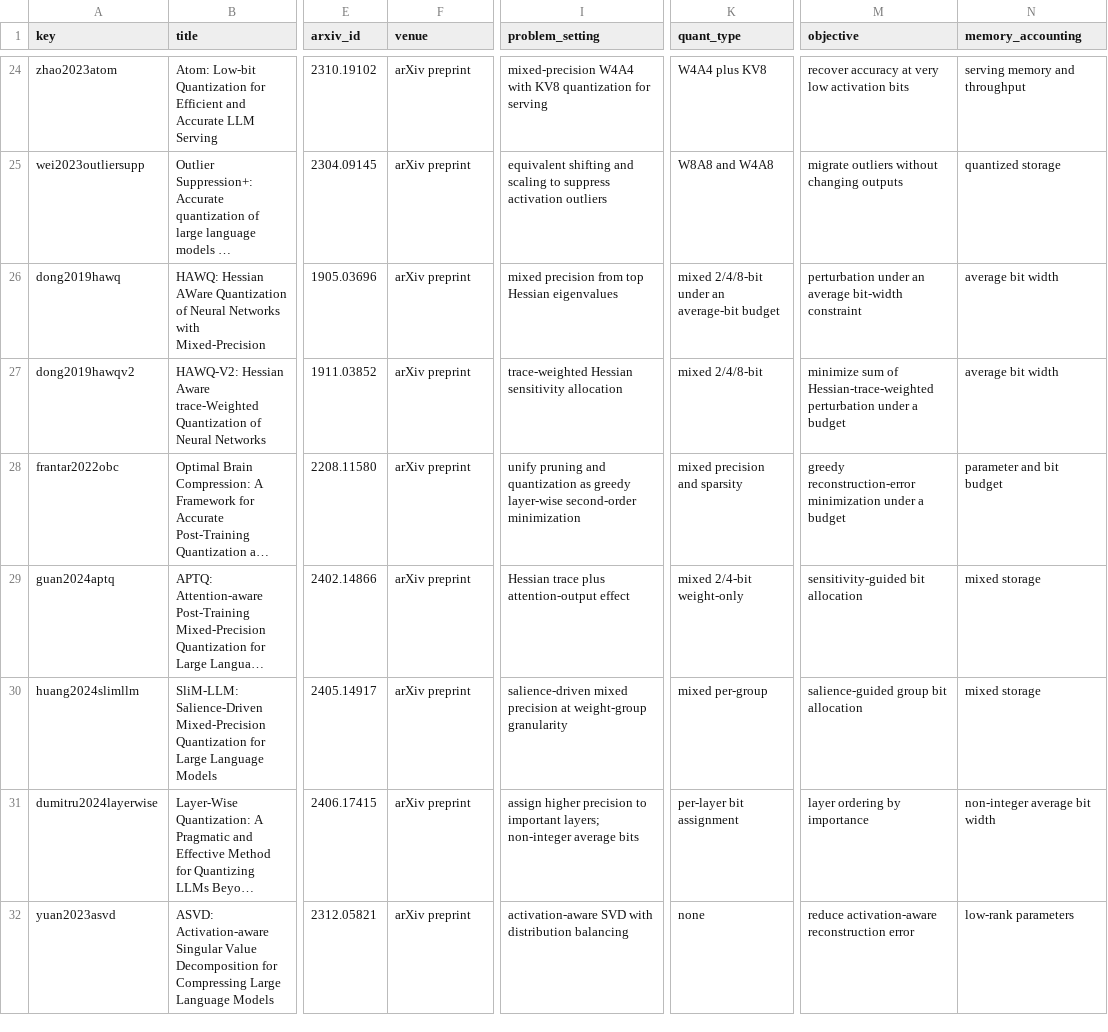
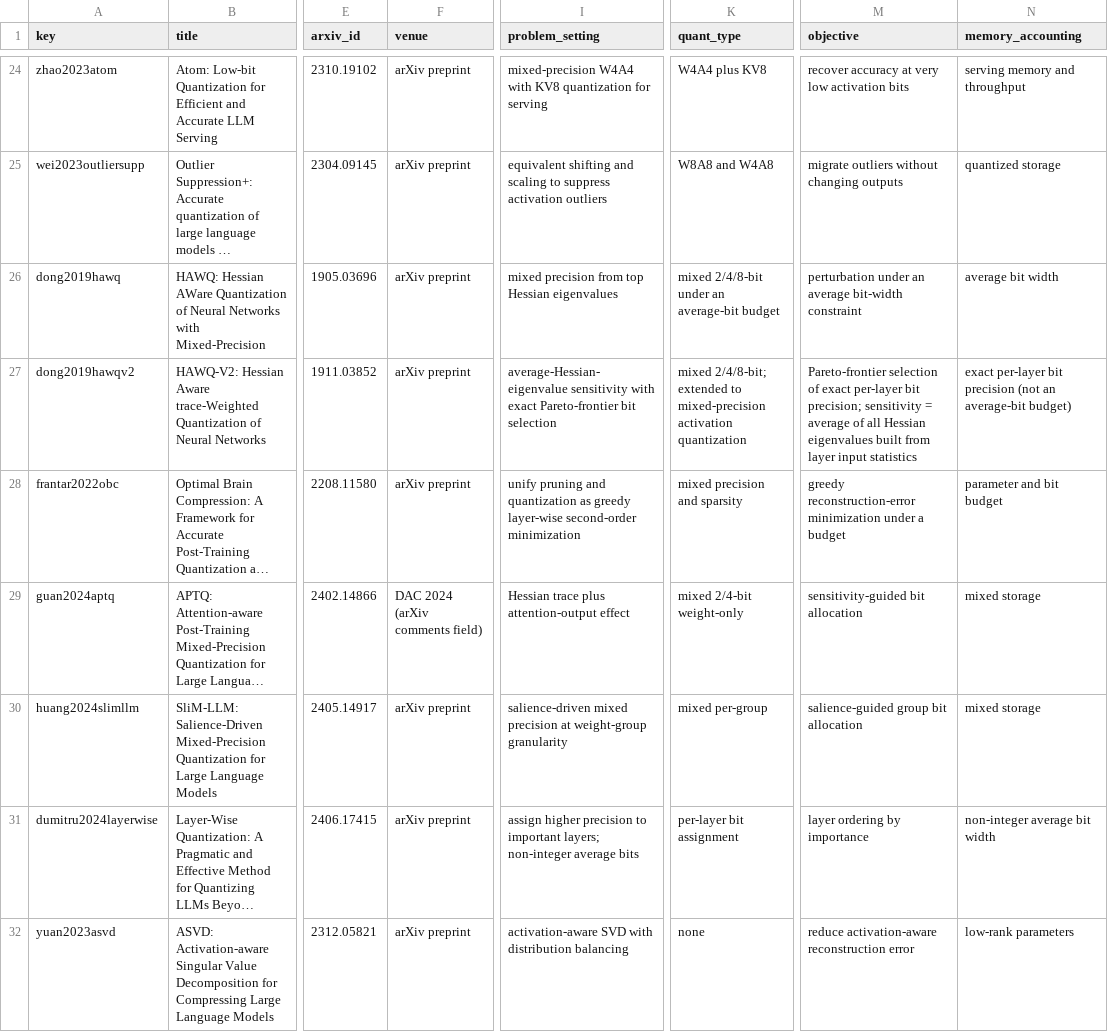
Before and after one commit to OussemaHarrabi/SpectraQuant, a CSV file: docs/research/literature-matrix.csv, drawn as a sheet; only a part is shown, gaps mark what is left out; long unchanged cells end in …; the diff covers the shown part only; the diff names each change by its address in the sheet, - before the commit and + after, or states it on an @@ line.

Commit message:
research: close the adversarial review's blocking issues in the preregistration
- novelty corrections: LQ-LoRA is not bit-agnostic (per-matrix bit width and block
  size by ILP under one memory budget); HAWQ-V2 trace semantics corrected; Spectrum
  is module selection, not reweighting; venues fixed from the arXiv comments field
- added the two uncited neighbours the review found: SVDQuant (2411.05007) and
  JoLT (2607.12550); contribution A downgraded to differentiated (narrow,
  empirical), B to differentiated (weak-moderate, empirical)
- H2 redesigned to the model as the resampling unit (Fisher-z random-effects across
  seeds, layers as a within-model nuisance) with a predeclared MDE and a power
  statement from the review's measured numbers
- confirmatory family table with m, numeric equivalence margin and matched-quality
  tolerance, numeric exclusion constants, byte-parity tolerance and a frozen
  serializer invocation, cloud budget line
- amendment A-0005 records all of it; eval protocol class-4 wording fixed (B13)

```diff
--- a/docs/research/literature-matrix.csv
+++ b/docs/research/literature-matrix.csv
-I27 (problem_setting): trace-weighted Hessian sensitivity allocation
+I27 (problem_setting): average-Hessian-eigenvalue sensitivity with exact Pareto-frontier bit selection
-K27 (quant_type): mixed 2/4/8-bit
+K27 (quant_type): mixed 2/4/8-bit; extended to mixed-precision activation quantization
-M27 (objective): minimize sum of Hessian-trace-weighted perturbation under a budget
+M27 (objective): Pareto-frontier selection of exact per-layer bit precision; sensitivity = average of all Hessian eigenvalues built from layer input statistics
-N27 (memory_accounting): average bit width
+N27 (memory_accounting): exact per-layer bit precision (not an average-bit budget)
-F29 (venue): arXiv preprint
+F29 (venue): DAC 2024 (arXiv comments field)
```
Also changed, not shown: 2 added rows and 11 edited cells elsewhere in this file, 7 other files.
